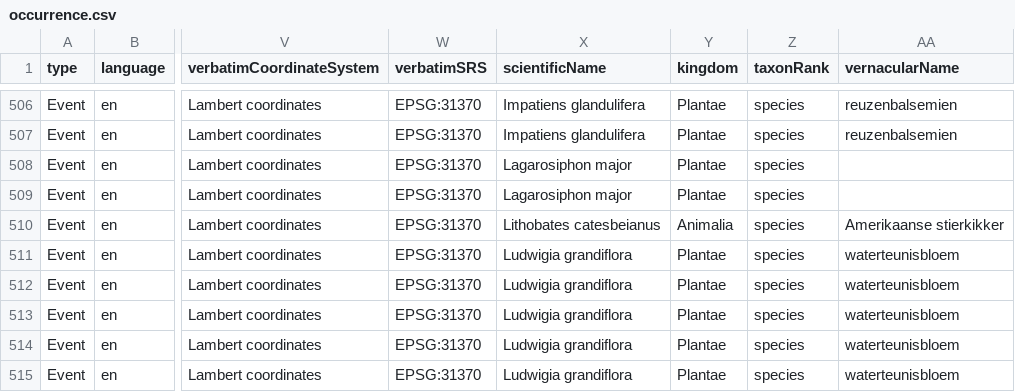
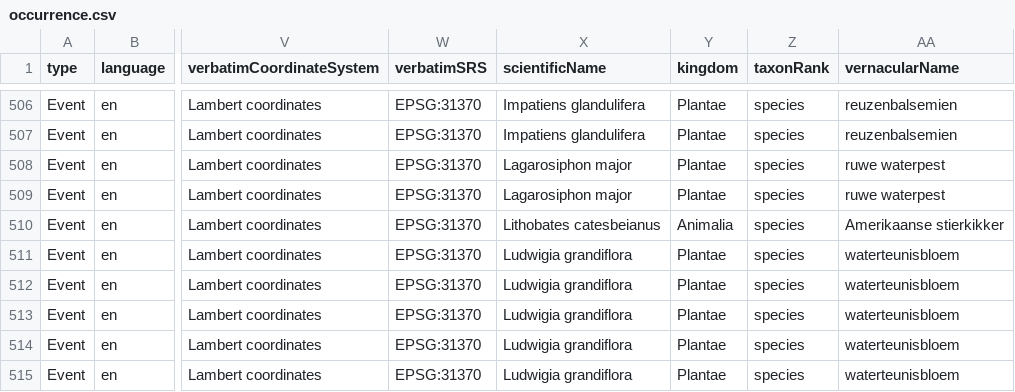
Before and after one commit to riparias/pcm-ias-plants-occurrences, a CSV file: data/processed/occurrence.csv, drawn as a sheet; only a part is shown, gaps mark what is left out; the diff names each change by its address in the sheet, - before the commit and + after, or states it on an @@ line.

Commit message:
[AUTO]Mapping
Files changed:
M	data/processed/occurrence.csv

```diff
--- a/data/processed/occurrence.csv
+++ b/data/processed/occurrence.csv
-AA508:AA509 (vernacularName): (empty)
+AA508:AA509 (vernacularName): ruwe waterpest
```
